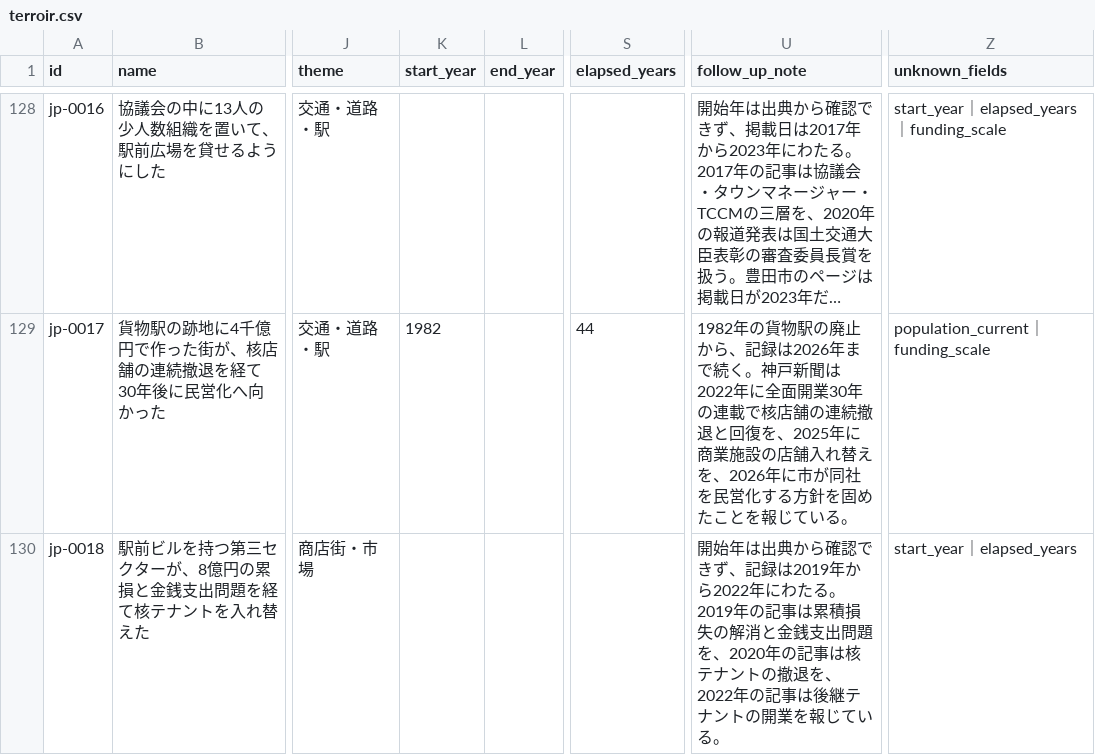
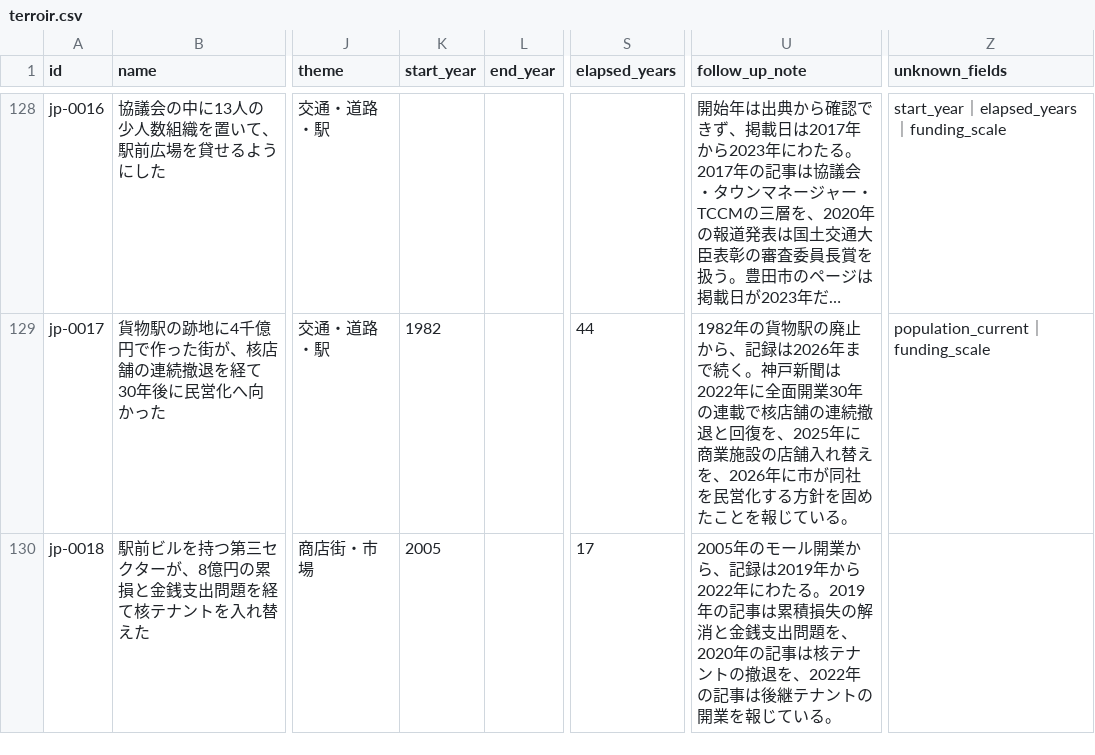
Before and after one commit to yusu0326/terroir-site, a CSV file: data/terroir.csv, drawn as a sheet; only a part is shown, gaps mark what is left out; long unchanged cells end in …; the diff covers the shown part only; the diff names each change by its address in the sheet, - before the commit and + after, or states it on an @@ line.

```diff
--- a/data/terroir.csv
+++ b/data/terroir.csv
-K130 (start_year): (empty)
+K130 (start_year): 2005
-S130 (elapsed_years): (empty)
+S130 (elapsed_years): 17
-U130 (follow_up_note): 開始年は出典から確認できず、記録は…
+U130 (follow_up_note): 2005年のモール開業から、記録は…
-Z130 (unknown_fields): start_year｜elapsed_years
+Z130 (unknown_fields): (empty)
```
Also changed, not shown: 7 edited cells elsewhere in this file, 22 other files.
